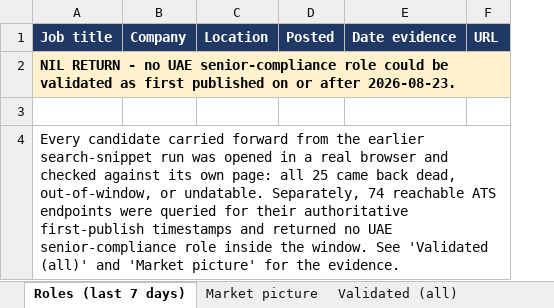
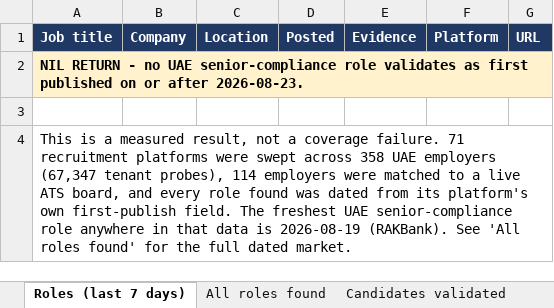
Before and after one commit to complyk/jobs, an Excel workbook: reports/uae-compliance-radar-2026-08-30.xlsx, sheet Roles (last 7 days), drawn as a sheet; values as stored, in another font and other column widths than the file's, no borders; removed rows and columns are numbered as before the commit, all else as after; the diff names each change by its address in the sheet, - before the commit and + after, or states it on an @@ line.

```diff
--- a/reports/uae-compliance-radar-2026-08-30.xlsx (sheet Roles (last 7 days))
+++ b/reports/uae-compliance-radar-2026-08-30.xlsx (sheet Roles (last 7 days))
-sheet tab: Market picture
+sheet tab: All roles found
-sheet tab: Validated (all)
+sheet tab: Candidates validated
-column E, row 1: Date evidence
+column E, row 1: Evidence
+column F, row 1: Platform
-A2: …senior-compliance role could be validated as first…
+A2: …senior-compliance role validates as first…
-A4: Every candidate carried forward from the earlier search-snippet run was opened in a real browser and checked against its own page: all 25 came back dead, out-of-window, or undatable. Separately, 74 reachable ATS endpoints were queried for their authoritative first-publish timestamps and returned no UAE senior-compliance role inside the window. See 'Validated (all)' and 'Market picture' for the evidence.
+A4: This is a measured result, not a coverage failure. 71 recruitment platforms were swept across 358 UAE employers (67,347 tenant probes), 114 employers were matched to a live ATS board, and every role found was dated from its platform's own first-publish field. The freshest UAE senior-compliance role anywhere in that data is 2026-08-19 (RAKBank). See 'All roles found' for the full dated market.
```
Also changed, not shown: sheet Source log, sheet All roles found, sheet Platforms swept, sheet Candidates validated, other sheet tabs, 1 other file.
